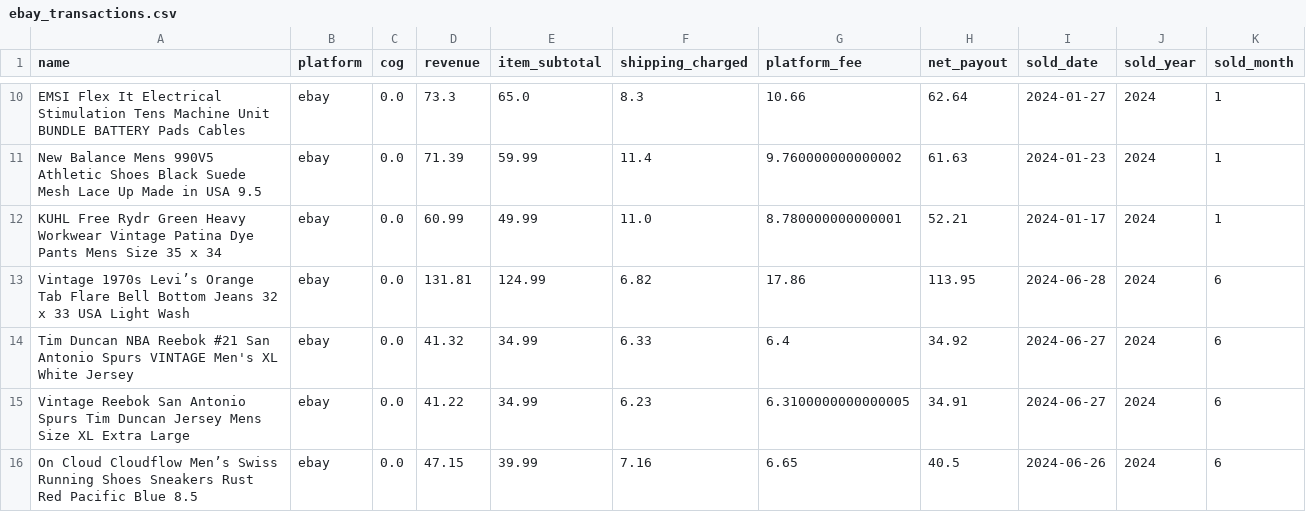
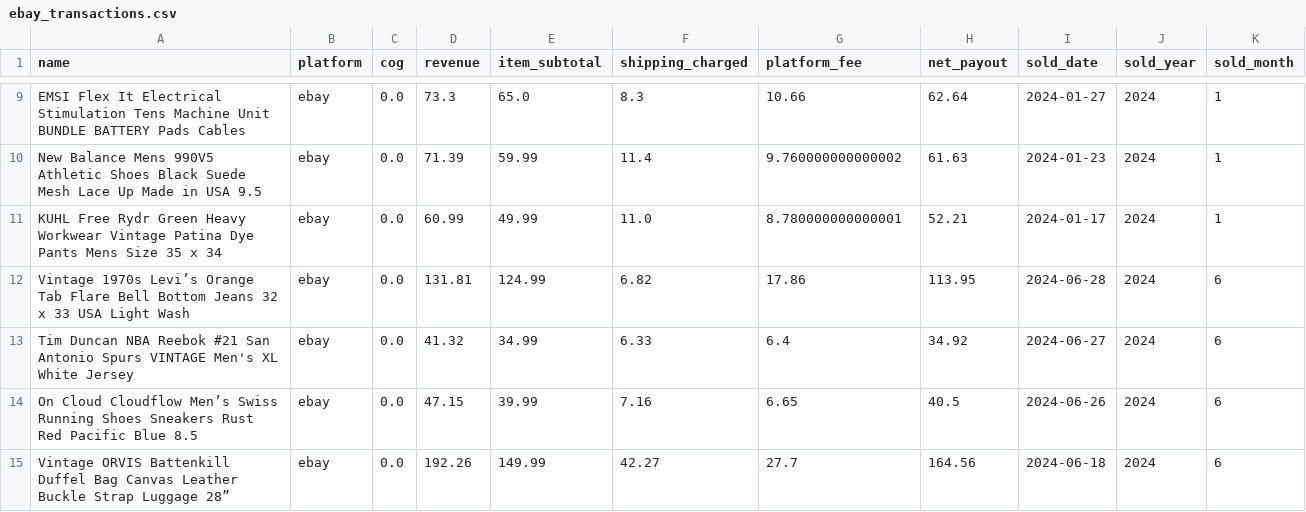
Before and after one commit to rrowe99/vintage-resale-analytics, a CSV file: data/processed/ebay_transactions.csv, drawn as a sheet; only a part is shown, gaps mark what is left out; the shorter side is filled out with more unchanged rows; the diff covers the shown part only.

Commit message:
Remove duplicate and refunded sales; keep Depop listing date, brand, and category

```diff
--- a/data/processed/ebay_transactions.csv
+++ b/data/processed/ebay_transactions.csv
@@ -14,3 +13,2 @@ Vintage 1970s Levi’s Orange Tab Flare Bell Bottom Jeans 32 x 33 USA Light Wash
 Tim Duncan NBA Reebok #21 San Antonio Spurs VINTAGE Men's XL White Jersey,ebay,0.0,41.32,34.99,6.33,6.4,34.92,2024-06-27,2024,6
-Vintage Reebok San Antonio Spurs Tim Duncan Jersey Mens Size XL Extra Large,ebay,0.0,41.22,34.99,6.23,6.3100000000000005,34.91,2024-06-27,2024,6
 On Cloud Cloudflow Men’s Swiss Running Shoes Sneakers Rust Red Pacific Blue 8.5,ebay,0.0,47.15,39.99,7.16,6.65,40.5,2024-06-26,2024,6
```
Also changed, not shown: 6 removed rows elsewhere in this file, 2 other files.
